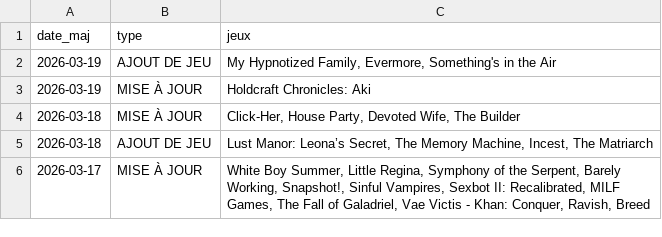
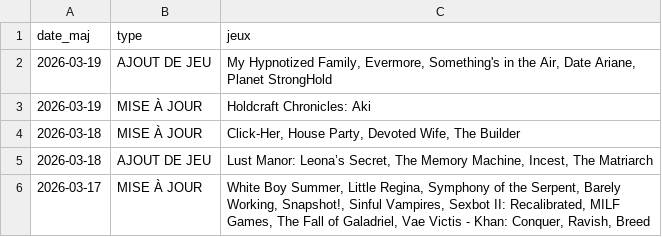
Before and after one commit to TheBlackCat47/F95_Game_Translate_FR, a CSV file: data/maj.csv, drawn as a sheet; only a part is shown.

```diff
--- a/data/maj.csv
+++ b/data/maj.csv
@@ -1,3 +1,3 @@
 date_maj,type,jeux
-2026-03-19,AJOUT DE JEU,"My Hypnotized Family,  Evermore,  Something's in the Air"
+2026-03-19,AJOUT DE JEU,"My Hypnotized Family,  Evermore,  Something's in the Air,  Date Ariane,  Planet StrongHold"
 2026-03-19,MISE À JOUR,Holdcraft Chronicles: Aki
```
Also changed, not shown: data/jeux.csv, 7 other files.
